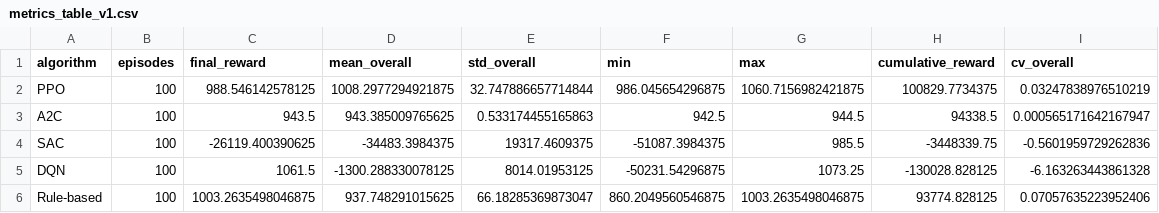
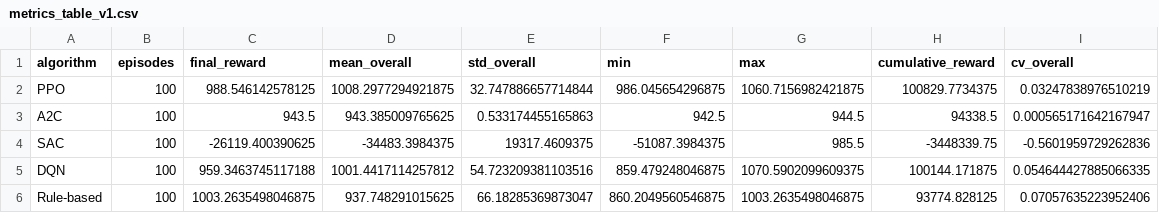
Before and after one commit to a-cwy/ml-asgm, a CSV file: plots/metrics_table_v1.csv, drawn as a sheet.

Commit message:
added dqn results and updated metrics_table_v1

```diff
--- a/plots/metrics_table_v1.csv
+++ b/plots/metrics_table_v1.csv
@@ -4,3 +4,3 @@ A2C,100,943.5,943.385009765625,0.533174455165863,942.5,944.5,94338.5,0.000565171
 SAC,100,-26119.400390625,-34483.3984375,19317.4609375,-51087.3984375,985.5,-3448339.75,-0.5601959729262836
-DQN,100,1061.5,-1300.288330078125,8014.01953125,-50231.54296875,1073.25,-130028.828125,-6.163263443861328
+DQN,100,959.3463745117188,1001.4417114257812,54.723209381103516,859.479248046875,1070.5902099609375,100144.171875,0.054644427885066335
 Rule-based,100,1003.2635498046875,937.748291015625,66.18285369873047,860.2049560546875,1003.2635498046875,93774.828125,0.07057635223952406
```
Also changed, not shown: 3 other files.
